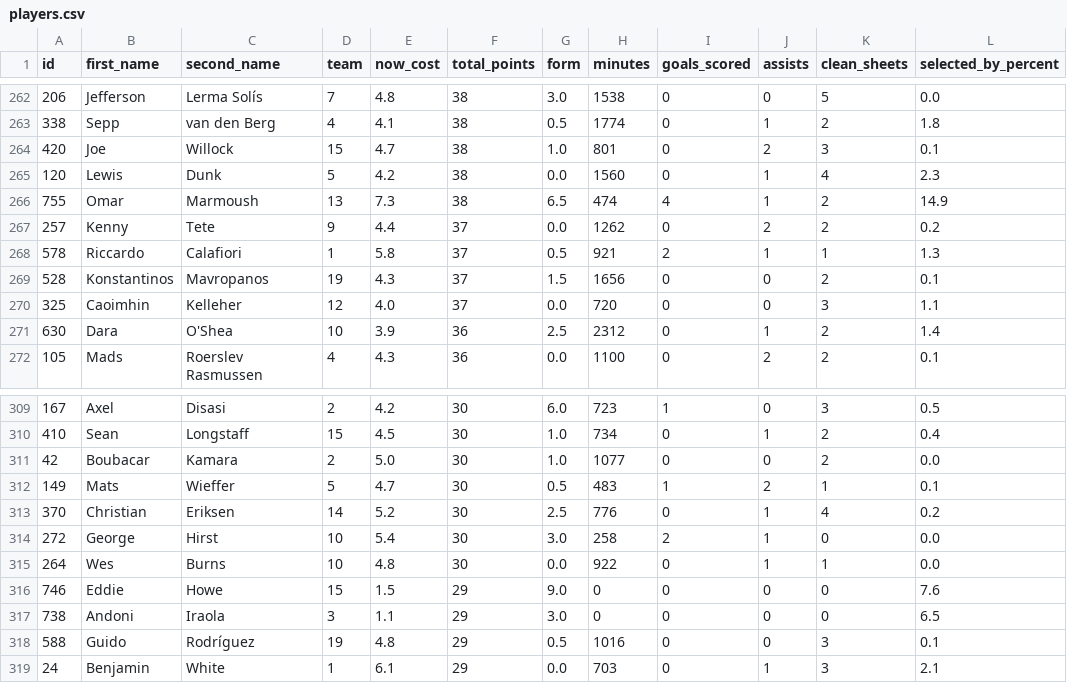
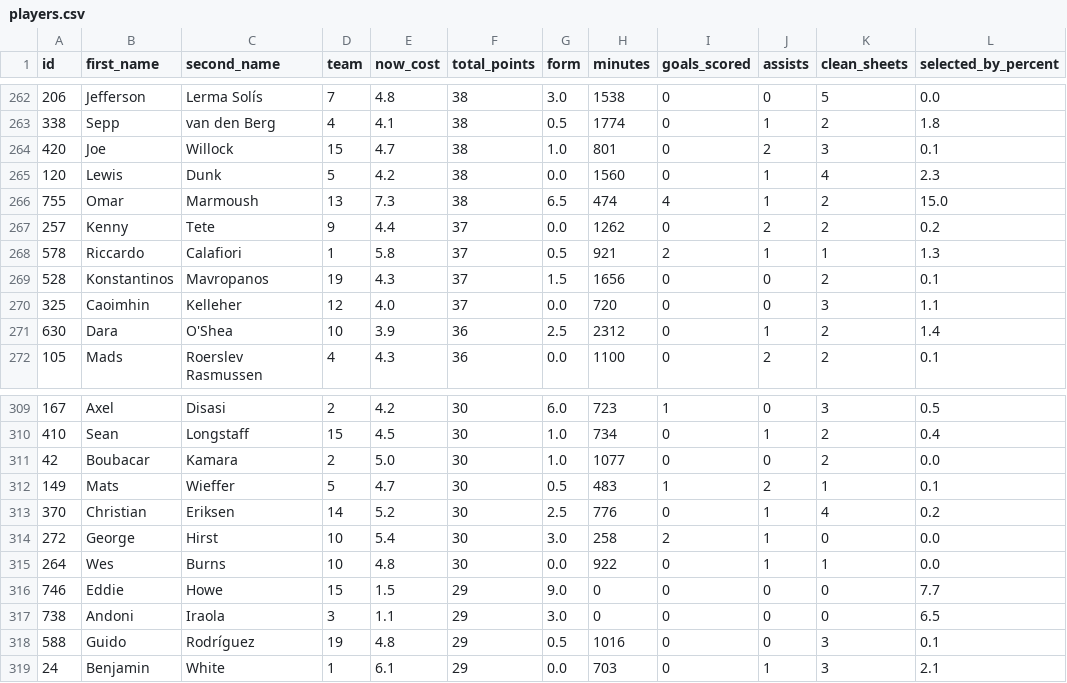
Before and after one commit to flashrod/fpl-ai, a CSV file: players.csv, drawn as a sheet; only a part is shown, gaps mark what is left out; the diff covers the shown part only.

```diff
--- a/players.csv
+++ b/players.csv
@@ -265,3 +265,3 @@ id,first_name,second_name,team,now_cost,total_points,form,minutes,goals_scored,a
 120,Lewis,Dunk,5,4.2,38,0.0,1560,0,1,4,2.3
-755,Omar,Marmoush,13,7.3,38,6.5,474,4,1,2,14.9
+755,Omar,Marmoush,13,7.3,38,6.5,474,4,1,2,15.0
 257,Kenny,Tete,9,4.4,37,0.0,1262,0,2,2,0.2
@@ -315,3 +315,3 @@ id,first_name,second_name,team,now_cost,total_points,form,minutes,goals_scored,a
 264,Wes,Burns,10,4.8,30,0.0,922,0,1,1,0.0
-746,Eddie,Howe,15,1.5,29,9.0,0,0,0,0,7.6
+746,Eddie,Howe,15,1.5,29,9.0,0,0,0,0,7.7
 738,Andoni,Iraola,3,1.1,29,3.0,0,0,0,0,6.5
```
Also changed, not shown: 7 edited cells elsewhere in this file, 6 other files.
